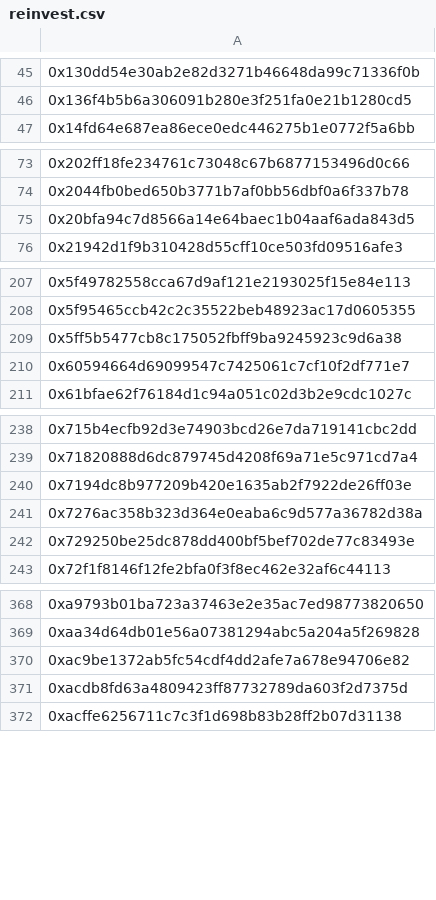
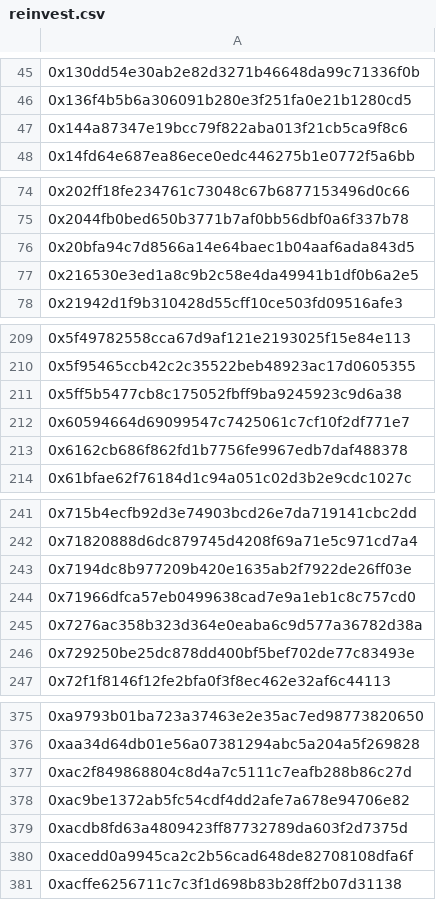
Before and after one commit to yieldyak/airdrop, a CSV file: reinvest.csv, drawn as a sheet; only a part is shown, gaps mark what is left out; the diff covers the shown part only; the diff names each change by its address in the sheet, - before the commit and + after, or states it on an @@ line.

Commit message:
Add files via upload

```diff
--- a/reinvest.csv
+++ b/reinvest.csv
+row 47: 0x144a87347e19bcc79f822aba013f21cb5ca9f8c6
+row 77: 0x216530e3ed1a8c9b2c58e4da49941b1df0b6a2e5
+row 213: 0x6162cb686f862fd1b7756fe9967edb7daf488378
+row 244: 0x71966dfca57eb0499638cad7e9a1eb1c8c757cd0
+row 377: 0xac2f849868804c8d4a7c5111c7eafb288b86c27d
+row 380: 0xacedd0a9945ca2c2b56cad648de82708108dfa6f
```
Also changed, not shown: 3 added rows elsewhere in this file.
